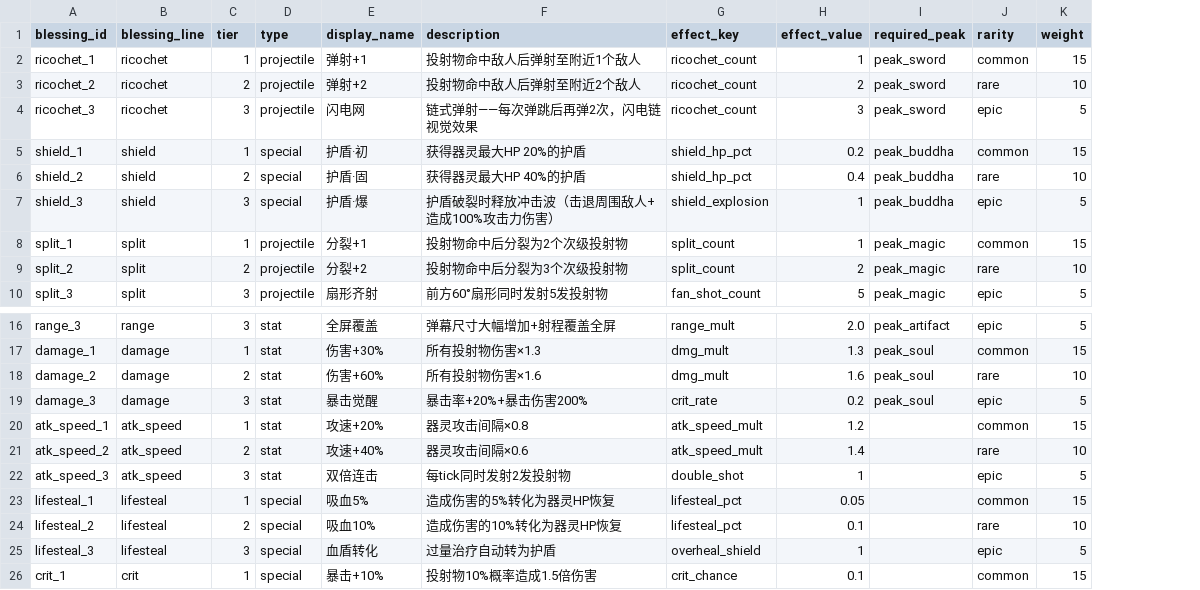
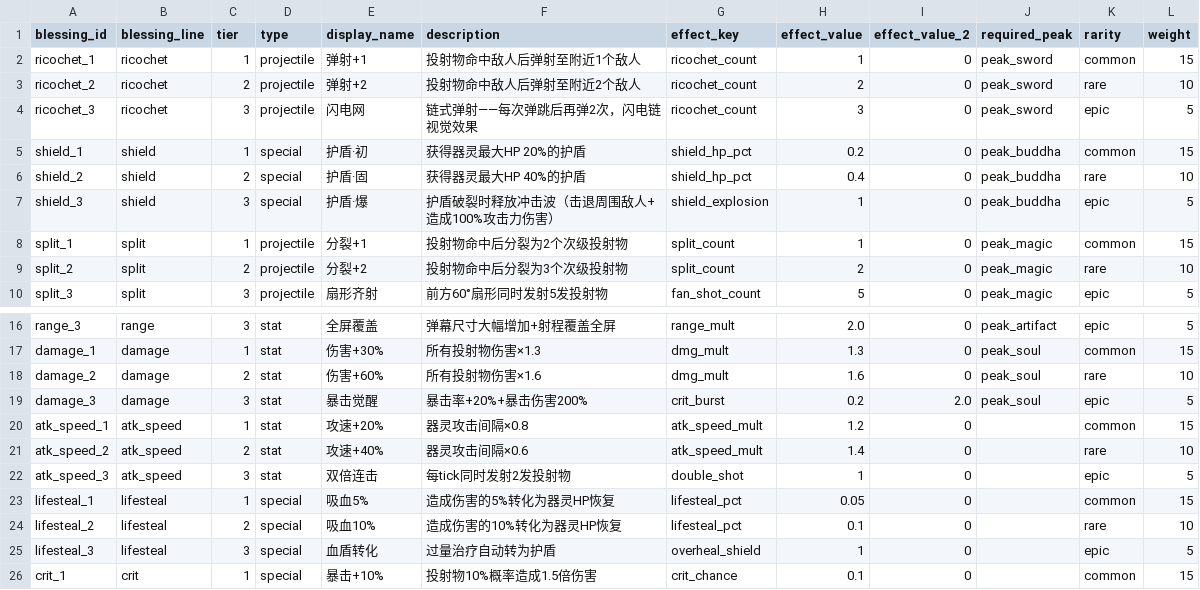
Before and after one commit to g676967453-blip/creation-forge, a CSV file: projects/GAME-002/开仙门/data/blessing_config.csv, drawn as a sheet; only a part is shown, gaps mark what is left out; the diff names each change by its address in the sheet, - before the commit and + after, or states it on an @@ line.

```diff
--- a/projects/GAME-002/开仙门/data/blessing_config.csv
+++ b/projects/GAME-002/开仙门/data/blessing_config.csv
+column I (effect_value_2), rows 2-10: all 0; rows 16-26: 0 | 0 | 0 | 2.0 | 0 | 0 | 0 | 0 | 0 | 0 | 0
-G19 (effect_key): crit_rate
+G19 (effect_key): crit_burst
```
Also changed, not shown: projects/GAME-002/开仙门/data/enemy_config.csv, projects/GAME-002/开仙门/data/main_peak_config.csv, 19 other files.
